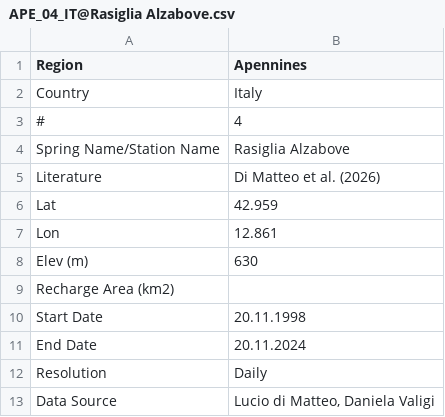
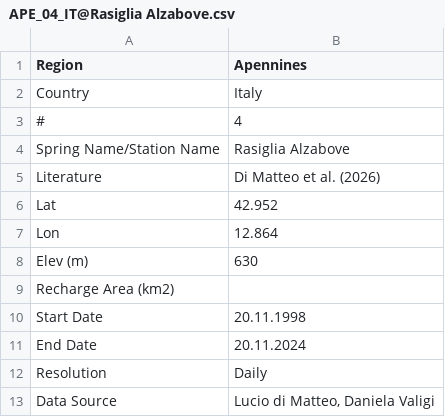
Before and after one commit to selimcalli/KaMERaMAN-Dataset, a CSV file: HYDROGRAPH/APENNINES/APE/APE_04_IT@Rasiglia Alzabove.csv, drawn as a sheet; only a part is shown.

```diff
--- a/HYDROGRAPH/APENNINES/APE/APE_04_IT@Rasiglia Alzabove.csv
+++ b/HYDROGRAPH/APENNINES/APE/APE_04_IT@Rasiglia Alzabove.csv
@@ -5,4 +5,4 @@ Spring Name/Station Name;Rasiglia Alzabove
 Literature;Di Matteo et al. (2026)
-Lat;42.959
-Lon;12.861
+Lat;42.952
+Lon;12.864
 Elev (m);630
```
Also changed, not shown: HYDROGRAPH/APENNINES/APE/APE_01_IT@Castelsantangelo.csv, HYDROGRAPH/APENNINES/APE/APE_03_IT@Lupa.csv, 1 other file.
